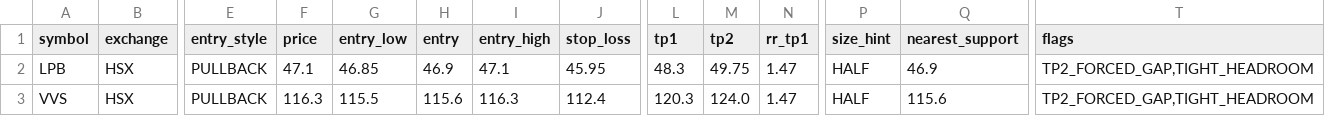
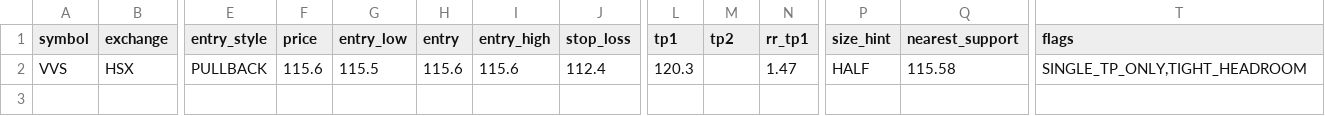
Before and after one commit to vn99instrumental-web/vnstock-cron-v2.0, a CSV file: output/trade_levels.csv, drawn as a sheet; only a part is shown, gaps mark what is left out; removed rows and columns are numbered as before the commit, all else as after; rows hold the shown columns only; the diff names each change by its address in the sheet, - before the commit and + after, or states it on an @@ line.

```diff
--- a/output/trade_levels.csv
+++ b/output/trade_levels.csv
-row 2: LPB | HSX | PULLBACK | 47.1 | 46.85 | 46.9 | 47.1 | 45.95 | 48.3 | 49.75 | 1.47 | HALF | 46.9 | TP2_FORCED_GAP,TIGHT_HEADROOM
-F2 (price): 116.3
+F2 (price): 115.6
-I2 (entry_high): 116.3
+I2 (entry_high): 115.6
-M2 (tp2): 124.0
+M2 (tp2): (empty)
-Q2 (nearest_support): 115.6
+Q2 (nearest_support): 115.58
-T2 (flags): TP2_FORCED_GAP,TIGHT_HEADROOM
+T2 (flags): SINGLE_TP_ONLY,TIGHT_HEADROOM
```
Also changed, not shown: output/deep.csv, output/ranking.csv, 10 other files.
